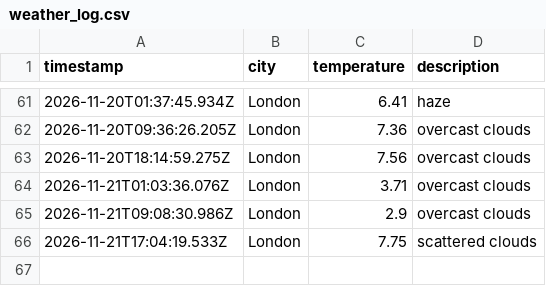
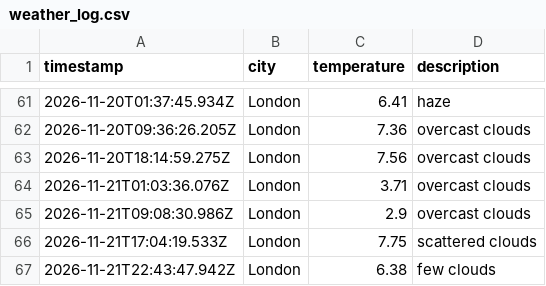
Before and after one commit to mlezard/weather_dataOps, a CSV file: data/weather_log.csv, drawn as a sheet; only a part is shown, gaps mark what is left out.

```diff
--- a/data/weather_log.csv
+++ b/data/weather_log.csv
@@ -66 +66,2 @@ timestamp,city,temperature,description
 2026-11-21T17:04:19.533Z,London,7.75,scattered clouds
+2026-11-21T22:43:47.942Z,London,6.38,few clouds
```
Also changed, not shown: 1 other file.
